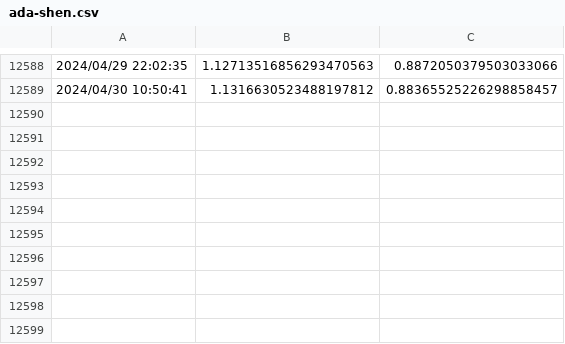
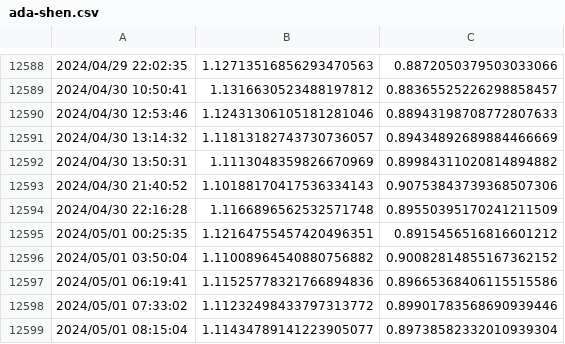
Before and after one commit to Barbedouce7/cardano-datasets, a CSV file: ada-shen.csv, drawn as a sheet; only a part is shown, gaps mark what is left out.

```diff
--- a/ada-shen.csv
+++ b/ada-shen.csv
@@ -12589 +12589,11 @@
 2024/04/30 10:50:41, 1.1316630523488197812, 0.88365525226298858457
+2024/04/30 12:53:46, 1.12431306105181281046, 0.88943198708772807633
+2024/04/30 13:14:32, 1.11813182743730736057, 0.89434892689884466669
+2024/04/30 13:50:31, 1.1113048359826670969, 0.89984311020814894882
+2024/04/30 21:40:52, 1.10188170417536334143, 0.90753843739368507306
+2024/04/30 22:16:28, 1.1166896562532571748, 0.89550395170241211509
+2024/05/01 00:25:35, 1.12164755457420496351, 0.8915456516816601212
+2024/05/01 03:50:04, 1.11008964540880756882, 0.90082814855167362152
+2024/05/01 06:19:41, 1.11525778321766894836, 0.89665368406115515586
+2024/05/01 07:33:02, 1.11232498433797313772, 0.89901783568690939446
+2024/05/01 08:15:04, 1.11434789141223905077, 0.89738582332010939304
```
Also changed, not shown: ada-fact.csv, ada-sundae.csv, 16 other files.
